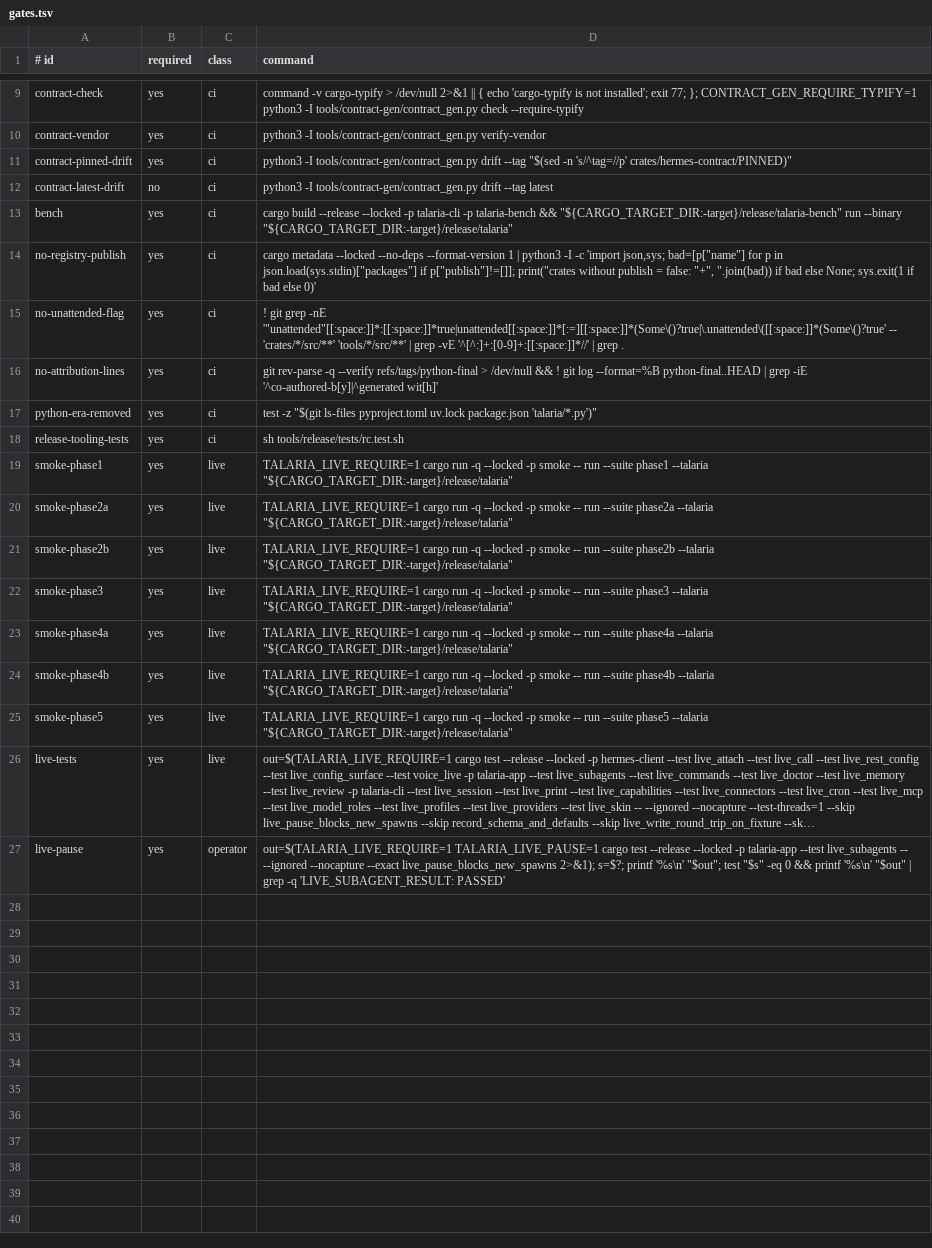
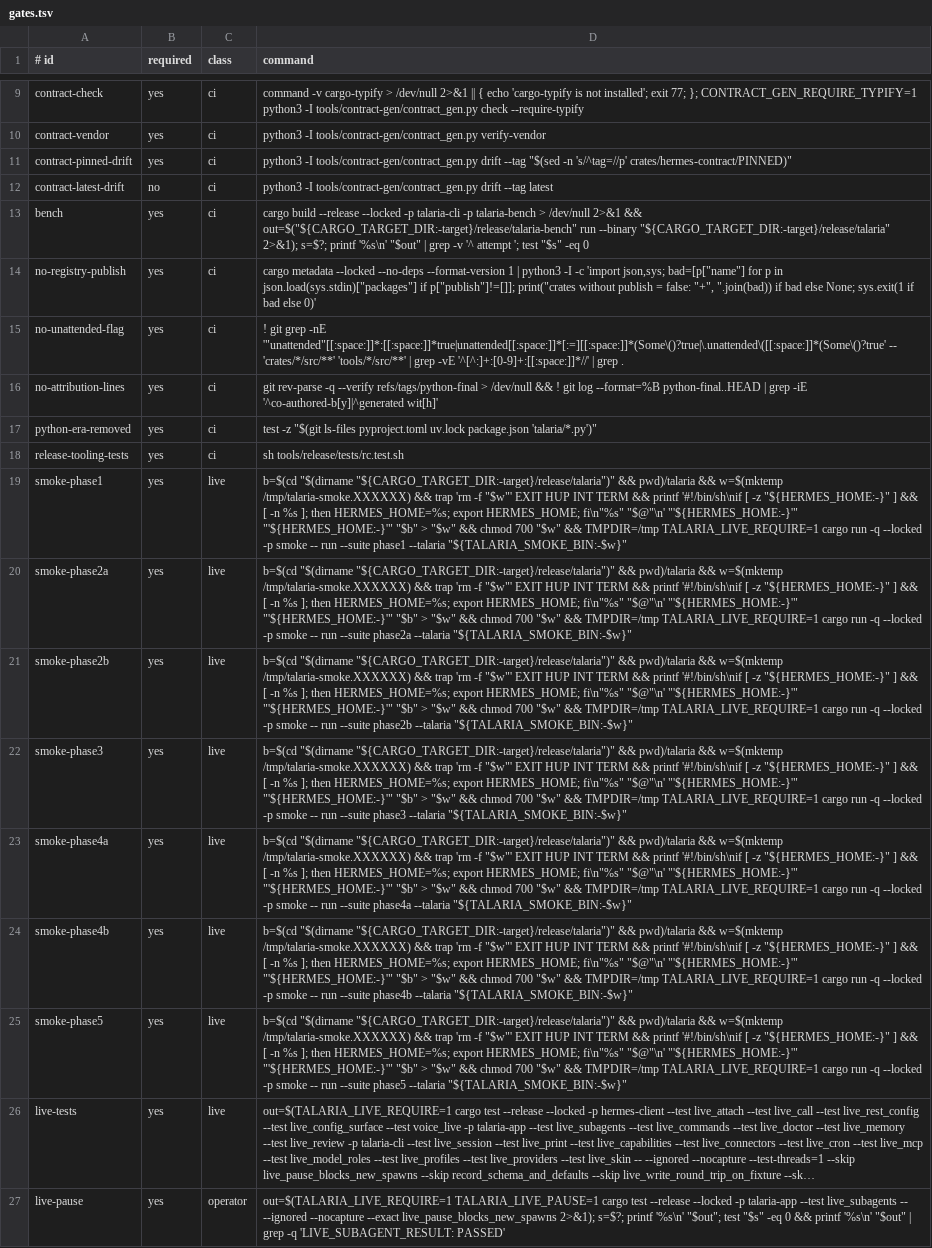
Before and after one commit to infiquetra/talaria, a TSV file: tools/release/gates.tsv, drawn as a sheet; only a part is shown, gaps mark what is left out; long unchanged cells end in …; the diff names each change by its address in the sheet, - before the commit and + after, or states it on an @@ line.

Commit message:
fix(release): align rc gates, launch failure text, and narrow smoke composer hint (#458)
* fix(release): align rc gates, launch failure text, and narrow smoke composer hint

* fix(smoke): handle 107-col row truncation and shell prompt tail in phase4 suites

* fix(smoke): match wrapped history prompts, file labels, and notices in narrow panes

```diff
--- a/tools/release/gates.tsv
+++ b/tools/release/gates.tsv
-D13 (command): …-p talaria-bench && "${CARGO_TARGET_DIR:-target}/release/talaria-bench" run --binary "${CARGO_TARGET_DIR:-target}/release/talaria"
+D13 (command): …-p talaria-bench > /dev/null 2>&1 && out=$("${CARGO_TARGET_DIR:-target}/release/talaria-bench" run --binary "${CARGO_TARGET_DIR:-target}/release/talaria" 2>&1); s=$?; printf '%s\n' "$out" | grep -v '^ attempt '; test "$s" -eq 0
-D19 (command): TALARIA_LIVE_REQUIRE=1 cargo run -q --locked -p smoke -- run --suite phase1 --talaria "${CARGO_TARGET_DIR:-target}/release/talaria"
+D19 (command): b=$(cd "$(dirname "${CARGO_TARGET_DIR:-target}/release/talaria")" && pwd)/talaria && w=$(mktemp /tmp/talaria-smoke.XXXXXX) && trap 'rm -f "$w"' EXIT HUP INT TERM && printf '#!/bin/sh\nif [ -z "${HERMES_HOME:-}" ] && [ -n %s ]; then HERMES_HOME=%s; export HERMES_HOME; fi\n"%s" "$@"\n' "'${HERMES_HOME:-}'" "'${HERMES_HOME:-}'" "$b" > "$w" && chmod 700 "$w" && TMPDIR=/tmp TALARIA_LIVE_REQUIRE=1 cargo run -q --locked -p smoke -- run --suite phase1 --talaria "${TALARIA_SMOKE_BIN:-$w}"
-D20 (command): TALARIA_LIVE_REQUIRE=1 cargo run -q --locked -p smoke -- run --suite phase2a --talaria "${CARGO_TARGET_DIR:-target}/release/talaria"
+D20 (command): b=$(cd "$(dirname "${CARGO_TARGET_DIR:-target}/release/talaria")" && pwd)/talaria && w=$(mktemp /tmp/talaria-smoke.XXXXXX) && trap 'rm -f "$w"' EXIT HUP INT TERM && printf '#!/bin/sh\nif [ -z "${HERMES_HOME:-}" ] && [ -n %s ]; then HERMES_HOME=%s; export HERMES_HOME; fi\n"%s" "$@"\n' "'${HERMES_HOME:-}'" "'${HERMES_HOME:-}'" "$b" > "$w" && chmod 700 "$w" && TMPDIR=/tmp TALARIA_LIVE_REQUIRE=1 cargo run -q --locked -p smoke -- run --suite phase2a --talaria "${TALARIA_SMOKE_BIN:-$w}"
-D21 (command): TALARIA_LIVE_REQUIRE=1 cargo run -q --locked -p smoke -- run --suite phase2b --talaria "${CARGO_TARGET_DIR:-target}/release/talaria"
+D21 (command): b=$(cd "$(dirname "${CARGO_TARGET_DIR:-target}/release/talaria")" && pwd)/talaria && w=$(mktemp /tmp/talaria-smoke.XXXXXX) && trap 'rm -f "$w"' EXIT HUP INT TERM && printf '#!/bin/sh\nif [ -z "${HERMES_HOME:-}" ] && [ -n %s ]; then HERMES_HOME=%s; export HERMES_HOME; fi\n"%s" "$@"\n' "'${HERMES_HOME:-}'" "'${HERMES_HOME:-}'" "$b" > "$w" && chmod 700 "$w" && TMPDIR=/tmp TALARIA_LIVE_REQUIRE=1 cargo run -q --locked -p smoke -- run --suite phase2b --talaria "${TALARIA_SMOKE_BIN:-$w}"
-D22 (command): TALARIA_LIVE_REQUIRE=1 cargo run -q --locked -p smoke -- run --suite phase3 --talaria "${CARGO_TARGET_DIR:-target}/release/talaria"
+D22 (command): b=$(cd "$(dirname "${CARGO_TARGET_DIR:-target}/release/talaria")" && pwd)/talaria && w=$(mktemp /tmp/talaria-smoke.XXXXXX) && trap 'rm -f "$w"' EXIT HUP INT TERM && printf '#!/bin/sh\nif [ -z "${HERMES_HOME:-}" ] && [ -n %s ]; then HERMES_HOME=%s; export HERMES_HOME; fi\n"%s" "$@"\n' "'${HERMES_HOME:-}'" "'${HERMES_HOME:-}'" "$b" > "$w" && chmod 700 "$w" && TMPDIR=/tmp TALARIA_LIVE_REQUIRE=1 cargo run -q --locked -p smoke -- run --suite phase3 --talaria "${TALARIA_SMOKE_BIN:-$w}"
-D23 (command): TALARIA_LIVE_REQUIRE=1 cargo run -q --locked -p smoke -- run --suite phase4a --talaria "${CARGO_TARGET_DIR:-target}/release/talaria"
+D23 (command): b=$(cd "$(dirname "${CARGO_TARGET_DIR:-target}/release/talaria")" && pwd)/talaria && w=$(mktemp /tmp/talaria-smoke.XXXXXX) && trap 'rm -f "$w"' EXIT HUP INT TERM && printf '#!/bin/sh\nif [ -z "${HERMES_HOME:-}" ] && [ -n %s ]; then HERMES_HOME=%s; export HERMES_HOME; fi\n"%s" "$@"\n' "'${HERMES_HOME:-}'" "'${HERMES_HOME:-}'" "$b" > "$w" && chmod 700 "$w" && TMPDIR=/tmp TALARIA_LIVE_REQUIRE=1 cargo run -q --locked -p smoke -- run --suite phase4a --talaria "${TALARIA_SMOKE_BIN:-$w}"
-D24 (command): TALARIA_LIVE_REQUIRE=1 cargo run -q --locked -p smoke -- run --suite phase4b --talaria "${CARGO_TARGET_DIR:-target}/release/talaria"
+D24 (command): b=$(cd "$(dirname "${CARGO_TARGET_DIR:-target}/release/talaria")" && pwd)/talaria && w=$(mktemp /tmp/talaria-smoke.XXXXXX) && trap 'rm -f "$w"' EXIT HUP INT TERM && printf '#!/bin/sh\nif [ -z "${HERMES_HOME:-}" ] && [ -n %s ]; then HERMES_HOME=%s; export HERMES_HOME; fi\n"%s" "$@"\n' "'${HERMES_HOME:-}'" "'${HERMES_HOME:-}'" "$b" > "$w" && chmod 700 "$w" && TMPDIR=/tmp TALARIA_LIVE_REQUIRE=1 cargo run -q --locked -p smoke -- run --suite phase4b --talaria "${TALARIA_SMOKE_BIN:-$w}"
-D25 (command): TALARIA_LIVE_REQUIRE=1 cargo run -q --locked -p smoke -- run --suite phase5 --talaria "${CARGO_TARGET_DIR:-target}/release/talaria"
+D25 (command): b=$(cd "$(dirname "${CARGO_TARGET_DIR:-target}/release/talaria")" && pwd)/talaria && w=$(mktemp /tmp/talaria-smoke.XXXXXX) && trap 'rm -f "$w"' EXIT HUP INT TERM && printf '#!/bin/sh\nif [ -z "${HERMES_HOME:-}" ] && [ -n %s ]; then HERMES_HOME=%s; export HERMES_HOME; fi\n"%s" "$@"\n' "'${HERMES_HOME:-}'" "'${HERMES_HOME:-}'" "$b" > "$w" && chmod 700 "$w" && TMPDIR=/tmp TALARIA_LIVE_REQUIRE=1 cargo run -q --locked -p smoke -- run --suite phase5 --talaria "${TALARIA_SMOKE_BIN:-$w}"
```
Also changed, not shown: 15 other files.
